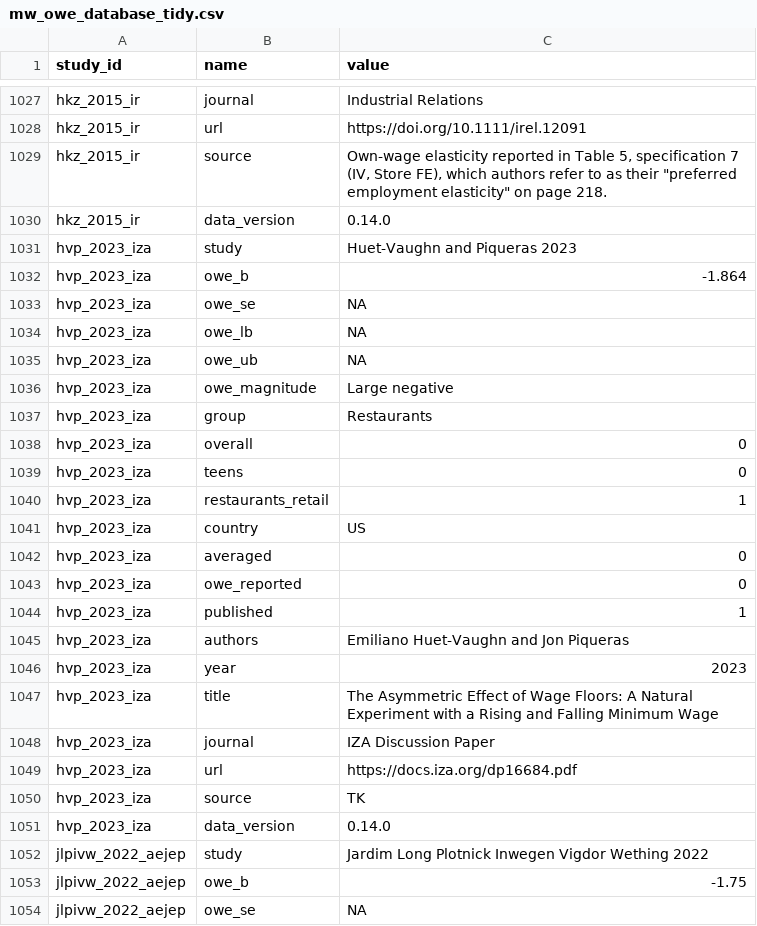
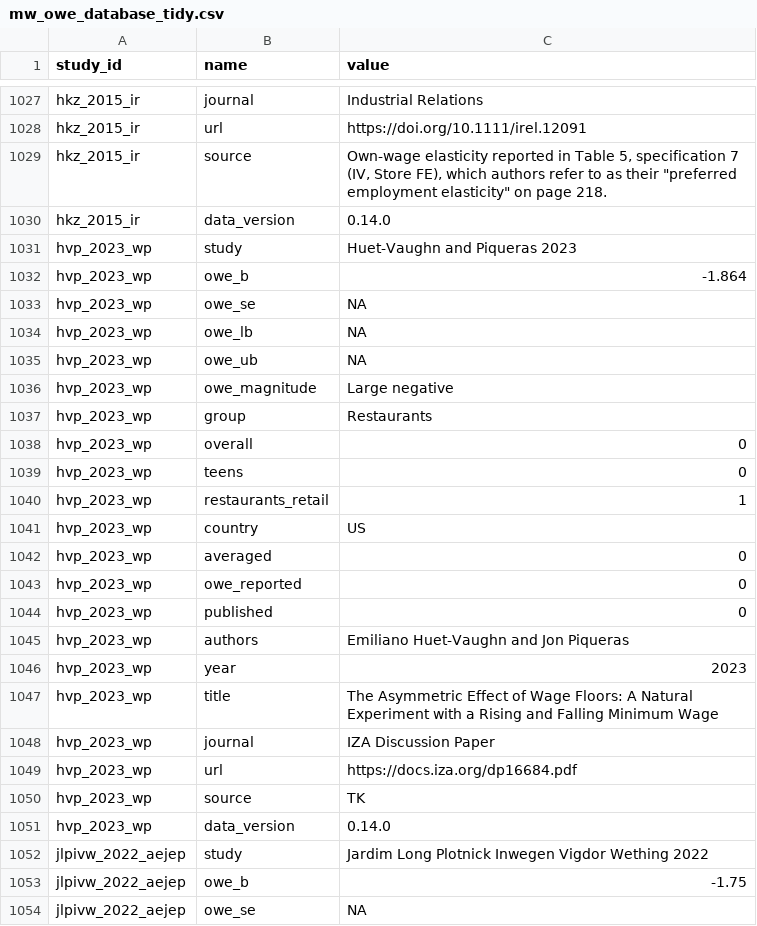
Before and after one commit to Economic/owe, a CSV file: mw_owe_database_tidy.csv, drawn as a sheet; only a part is shown, gaps mark what is left out.

```diff
--- a/mw_owe_database_tidy.csv
+++ b/mw_owe_database_tidy.csv
@@ -1030,23 +1030,23 @@ hkz_2015_ir,source,"Own-wage elasticity reported in Table 5, specification 7 (IV
 hkz_2015_ir,data_version,0.14.0
-hvp_2023_iza,study,Huet-Vaughn and Piqueras 2023
-hvp_2023_iza,owe_b,-1.864
-hvp_2023_iza,owe_se,NA
-hvp_2023_iza,owe_lb,NA
-hvp_2023_iza,owe_ub,NA
-hvp_2023_iza,owe_magnitude,Large negative
-hvp_2023_iza,group,Restaurants
-hvp_2023_iza,overall,0
-hvp_2023_iza,teens,0
-hvp_2023_iza,restaurants_retail,1
-hvp_2023_iza,country,US
-hvp_2023_iza,averaged,0
-hvp_2023_iza,owe_reported,0
-hvp_2023_iza,published,1
-hvp_2023_iza,authors,Emiliano Huet-Vaughn and Jon Piqueras
-hvp_2023_iza,year,2023
-hvp_2023_iza,title,The Asymmetric Effect of Wage Floors: A Natural Experiment with a Rising and Falling Minimum Wage
-hvp_2023_iza,journal,IZA Discussion Paper
-hvp_2023_iza,url,https://docs.iza.org/dp16684.pdf
-hvp_2023_iza,source,TK
-hvp_2023_iza,data_version,0.14.0
+hvp_2023_wp,study,Huet-Vaughn and Piqueras 2023
+hvp_2023_wp,owe_b,-1.864
+hvp_2023_wp,owe_se,NA
+hvp_2023_wp,owe_lb,NA
+hvp_2023_wp,owe_ub,NA
+hvp_2023_wp,owe_magnitude,Large negative
+hvp_2023_wp,group,Restaurants
+hvp_2023_wp,overall,0
+hvp_2023_wp,teens,0
+hvp_2023_wp,restaurants_retail,1
+hvp_2023_wp,country,US
+hvp_2023_wp,averaged,0
+hvp_2023_wp,owe_reported,0
+hvp_2023_wp,published,0
+hvp_2023_wp,authors,Emiliano Huet-Vaughn and Jon Piqueras
+hvp_2023_wp,year,2023
+hvp_2023_wp,title,The Asymmetric Effect of Wage Floors: A Natural Experiment with a Rising and Falling Minimum Wage
+hvp_2023_wp,journal,IZA Discussion Paper
+hvp_2023_wp,url,https://docs.iza.org/dp16684.pdf
+hvp_2023_wp,source,TK
+hvp_2023_wp,data_version,0.14.0
 jlpivw_2022_aejep,study,Jardim Long Plotnick Inwegen Vigdor Wething 2022
```
Also changed, not shown: docs/mw_owe_database.csv, docs/mw_owe_studies.csv, 11 other files.
